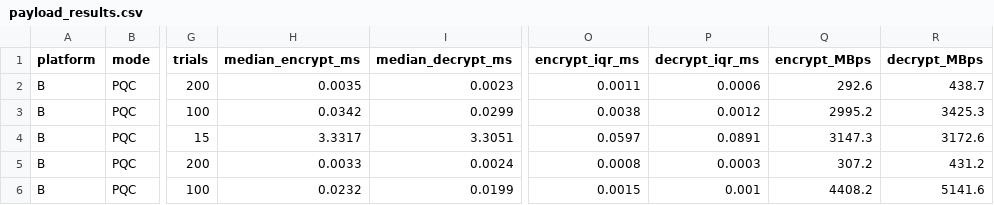
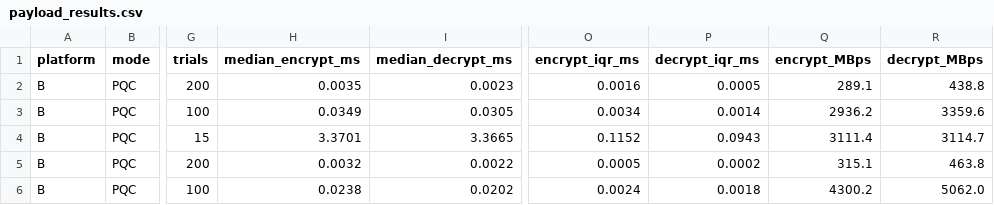
Before and after one commit to Siddartharekanti/PQC-ML-kem-and-ML-dsa, a CSV file: results/platform_B/payload_results.csv, drawn as a sheet; only a part is shown, gaps mark what is left out; the diff covers the shown part only; the diff names each change by its address in the sheet, - before the commit and + after, or states it on an @@ line.

```diff
--- a/results/platform_B/payload_results.csv
+++ b/results/platform_B/payload_results.csv
-O2 (encrypt_iqr_ms): 0.0011
+O2 (encrypt_iqr_ms): 0.0016
-P2 (decrypt_iqr_ms): 0.0006
+P2 (decrypt_iqr_ms): 0.0005
-Q2 (encrypt_MBps): 292.6
+Q2 (encrypt_MBps): 289.1
-R2 (decrypt_MBps): 438.7
+R2 (decrypt_MBps): 438.8
-H3 (median_encrypt_ms): 0.0342
+H3 (median_encrypt_ms): 0.0349
-I3 (median_decrypt_ms): 0.0299
+I3 (median_decrypt_ms): 0.0305
-O3 (encrypt_iqr_ms): 0.0038
+O3 (encrypt_iqr_ms): 0.0034
-P3 (decrypt_iqr_ms): 0.0012
+P3 (decrypt_iqr_ms): 0.0014
-Q3 (encrypt_MBps): 2995.2
+Q3 (encrypt_MBps): 2936.2
-R3 (decrypt_MBps): 3425.3
+R3 (decrypt_MBps): 3359.6
-H4 (median_encrypt_ms): 3.3317
+H4 (median_encrypt_ms): 3.3701
-I4 (median_decrypt_ms): 3.3051
+I4 (median_decrypt_ms): 3.3665
-O4 (encrypt_iqr_ms): 0.0597
+O4 (encrypt_iqr_ms): 0.1152
-P4 (decrypt_iqr_ms): 0.0891
+P4 (decrypt_iqr_ms): 0.0943
-Q4 (encrypt_MBps): 3147.3
+Q4 (encrypt_MBps): 3111.4
-R4 (decrypt_MBps): 3172.6
+R4 (decrypt_MBps): 3114.7
-H5 (median_encrypt_ms): 0.0033
+H5 (median_encrypt_ms): 0.0032
-I5 (median_decrypt_ms): 0.0024
+I5 (median_decrypt_ms): 0.0022
-O5 (encrypt_iqr_ms): 0.0008
+O5 (encrypt_iqr_ms): 0.0005
-P5 (decrypt_iqr_ms): 0.0003
+P5 (decrypt_iqr_ms): 0.0002
-Q5 (encrypt_MBps): 307.2
+Q5 (encrypt_MBps): 315.1
-R5 (decrypt_MBps): 431.2
+R5 (decrypt_MBps): 463.8
-H6 (median_encrypt_ms): 0.0232
+H6 (median_encrypt_ms): 0.0238
-I6 (median_decrypt_ms): 0.0199
+I6 (median_decrypt_ms): 0.0202
-O6 (encrypt_iqr_ms): 0.0015
+O6 (encrypt_iqr_ms): 0.0024
-P6 (decrypt_iqr_ms): 0.001
+P6 (decrypt_iqr_ms): 0.0018
-Q6 (encrypt_MBps): 4408.2
+Q6 (encrypt_MBps): 4300.2
-R6 (decrypt_MBps): 5141.6
+R6 (decrypt_MBps): 5062.0
```
Also changed, not shown: 40 edited cells elsewhere in this file, results/handshake_trials.csv, results/payload_results.csv, 12 other files.
